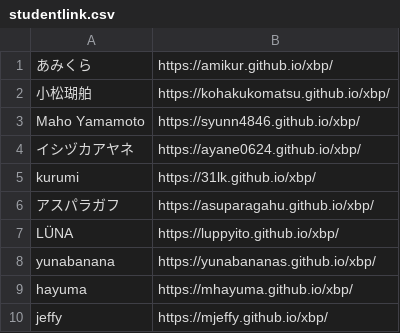
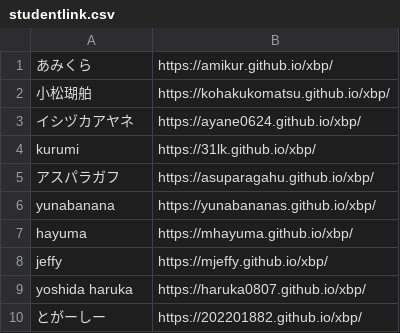
Before and after one commit to kuxbp/xbp, a CSV file: xbp2022/design_e56/link/studentlink.csv, drawn as a sheet; only a part is shown; the shorter side is filled out with more unchanged rows; the diff names each change by its address in the sheet, - before the commit and + after, or states it on an @@ line.

Commit message:
stde56

```diff
--- a/xbp2022/design_e56/link/studentlink.csv
+++ b/xbp2022/design_e56/link/studentlink.csv
-row 3: Maho Yamamoto | https://syunn4846.github.io/xbp/
-row 7: LÜNA | https://luppyito.github.io/xbp/
```
